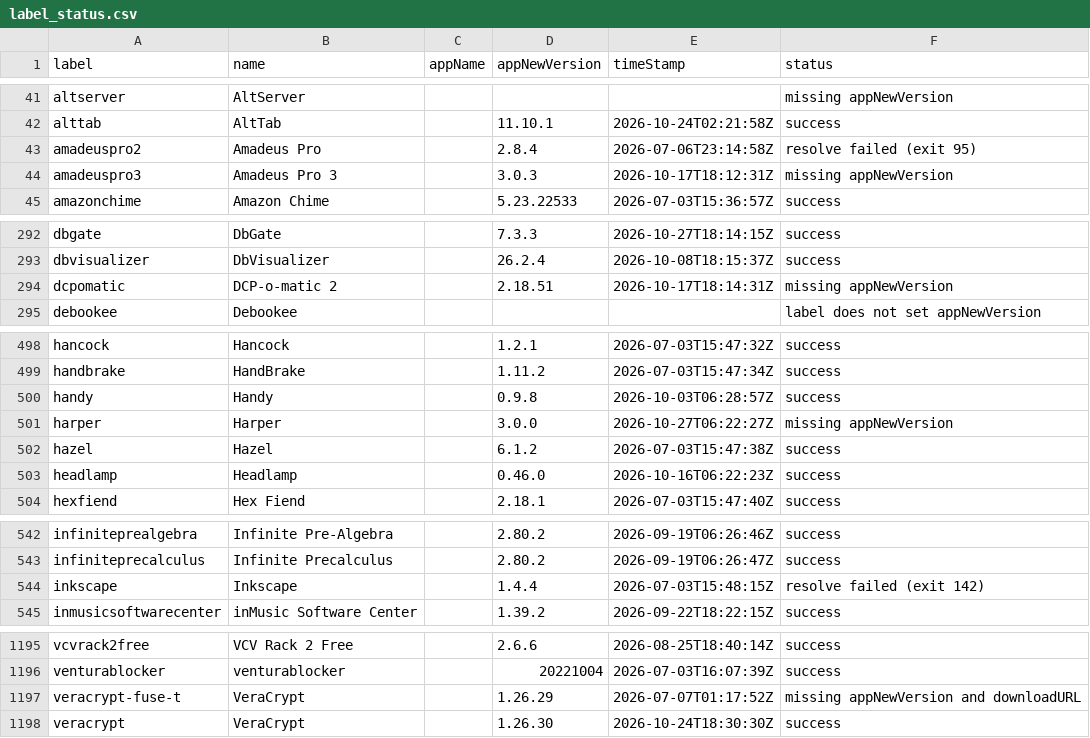
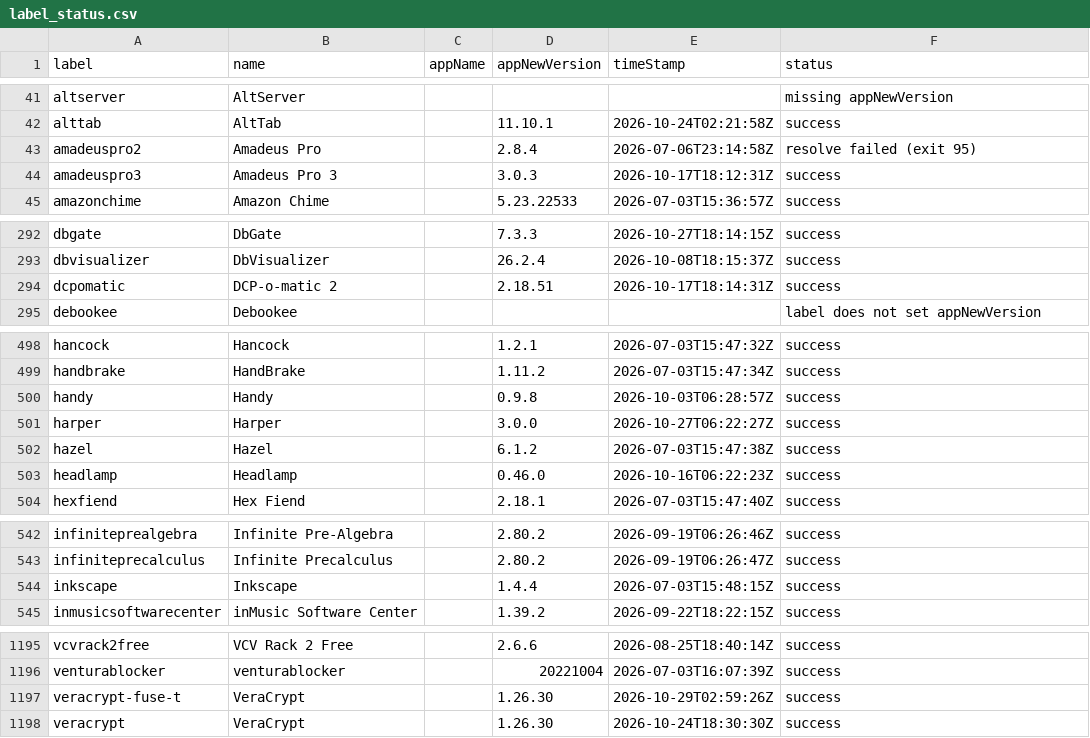
Before and after one commit to gilburns/Installomator-Tracker, a CSV file: label_status.csv, drawn as a sheet; only a part is shown, gaps mark what is left out; the diff covers the shown part only.

Commit message:
Retry failed labels locally

```diff
--- a/label_status.csv
+++ b/label_status.csv
@@ -43,3 +43,3 @@
 "amadeuspro2","Amadeus Pro","","2.8.4","2026-07-06T23:14:58Z","resolve failed (exit 95)"
-"amadeuspro3","Amadeus Pro 3","","3.0.3","2026-10-17T18:12:31Z","missing appNewVersion"
+"amadeuspro3","Amadeus Pro 3","","3.0.3","2026-10-17T18:12:31Z","success"
 "amazonchime","Amazon Chime","","5.23.22533","2026-07-03T15:36:57Z","success"
@@ -293,3 +293,3 @@
 "dbvisualizer","DbVisualizer","","26.2.4","2026-10-08T18:15:37Z","success"
-"dcpomatic","DCP-o-matic 2","","2.18.51","2026-10-17T18:14:31Z","missing appNewVersion"
+"dcpomatic","DCP-o-matic 2","","2.18.51","2026-10-17T18:14:31Z","success"
 "debookee","Debookee","","","","label does not set appNewVersion"
@@ -500,3 +500,3 @@
 "handy","Handy","","0.9.8","2026-10-03T06:28:57Z","success"
-"harper","Harper","","3.0.0","2026-10-27T06:22:27Z","missing appNewVersion"
+"harper","Harper","","3.0.0","2026-10-27T06:22:27Z","success"
 "hazel","Hazel","","6.1.2","2026-07-03T15:47:38Z","success"
@@ -543,3 +543,3 @@
 "infiniteprecalculus","Infinite Precalculus","","2.80.2","2026-09-19T06:26:47Z","success"
-"inkscape","Inkscape","","1.4.4","2026-07-03T15:48:15Z","resolve failed (exit 142)"
+"inkscape","Inkscape","","1.4.4","2026-07-03T15:48:15Z","success"
 "inmusicsoftwarecenter","inMusic Software Center","","1.39.2","2026-09-22T18:22:15Z","success"
@@ -1196,3 +1196,3 @@
 "venturablocker","venturablocker","","20221004","2026-07-03T16:07:39Z","success"
-"veracrypt-fuse-t","VeraCrypt","","1.26.29","2026-07-07T01:17:52Z","missing appNewVersion and downloadURL"
+"veracrypt-fuse-t","VeraCrypt","","1.26.30","2026-10-29T02:59:26Z","success"
 "veracrypt","VeraCrypt","","1.26.30","2026-10-24T18:30:30Z","success"
```
Also changed, not shown: 4 edited cells elsewhere in this file, 2 other files.
